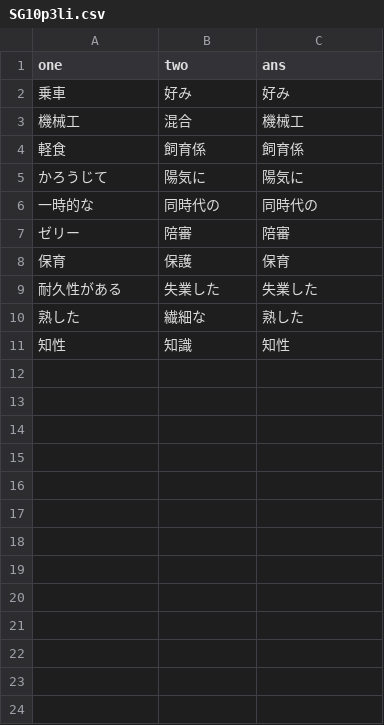
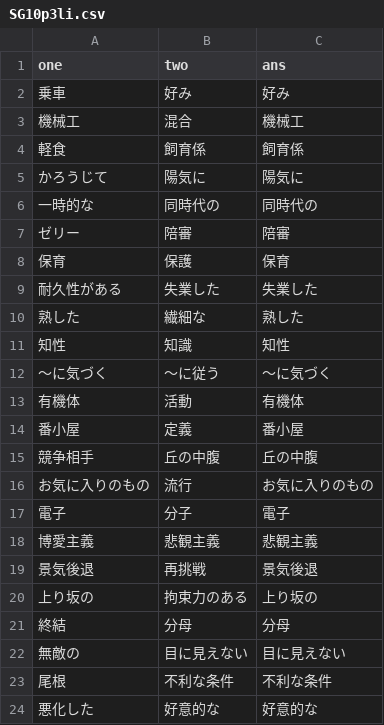
Before and after one commit to mizutanimeen/auto-atr, a CSV file: data/SG10p3li.csv, drawn as a sheet.

Commit message:
move: data -> class method

```diff
--- a/data/SG10p3li.csv
+++ b/data/SG10p3li.csv
@@ -11 +11,14 @@ one,two,ans
 知性,知識,知性
+～に気づく,～に従う,～に気づく
+有機体,活動,有機体
+番小屋,定義,番小屋
+競争相手,丘の中腹,丘の中腹
+お気に入りのもの,流行,お気に入りのもの
+電子,分子,電子
+博愛主義,悲観主義,悲観主義
+景気後退,再挑戦,景気後退
+上り坂の,拘束力のある,上り坂の
+終結,分母,分母
+無敵の,目に見えない,目に見えない
+尾根,不利な条件,不利な条件
+悪化した,好意的な,好意的な
```
Also changed, not shown: 7 other files.
